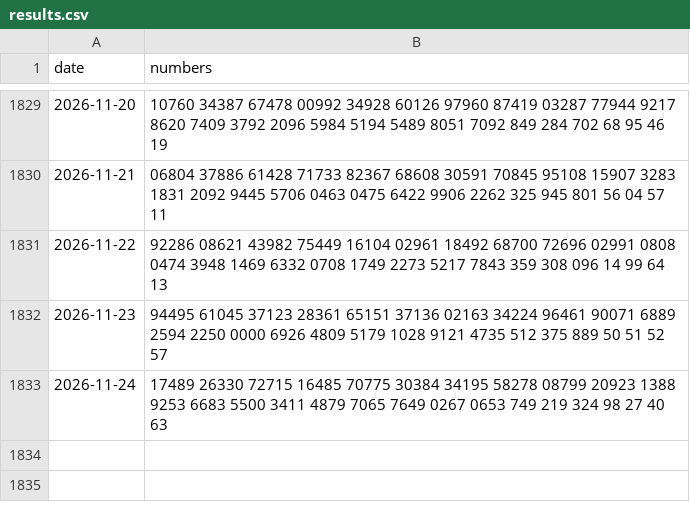
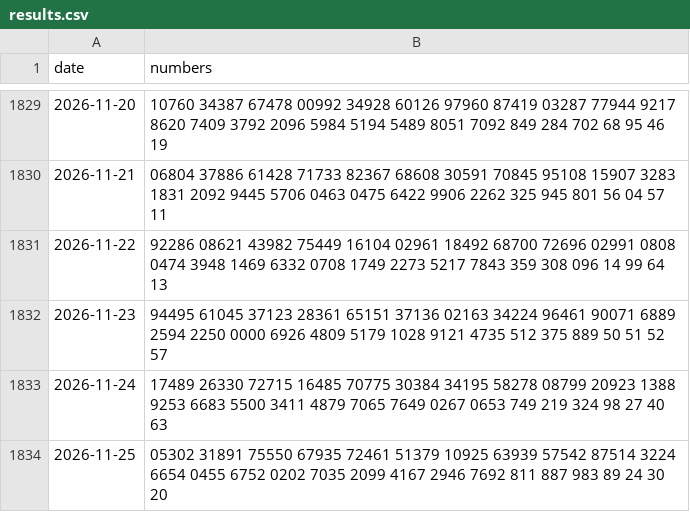
Before and after one commit to QuangHaDev2k/xoso-prediction, a CSV file: data/raw/results.csv, drawn as a sheet; only a part is shown, gaps mark what is left out.

```diff
--- a/data/raw/results.csv
+++ b/data/raw/results.csv
@@ -1833 +1833,2 @@ date,numbers
 2026-11-24,17489 26330 72715 16485 70775 30384 34195 58278 08799 20923 1388 9253 6683 5500 3411 4879 7065 7649 0267 0653 749 219 324 98 27 40 63
+2026-11-25,05302 31891 75550 67935 72461 51379 10925 63939 57542 87514 3224 6654 0455 6752 0202 7035 2099 4167 2946 7692 811 887 983 89 24 30 20
```
Also changed, not shown: data/predictions.csv.
